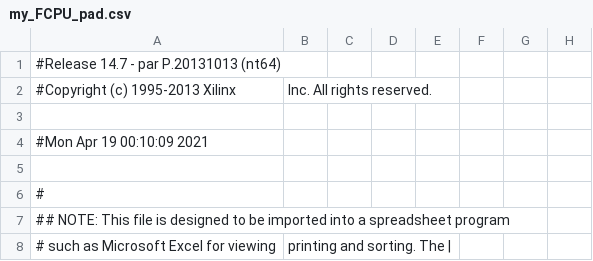
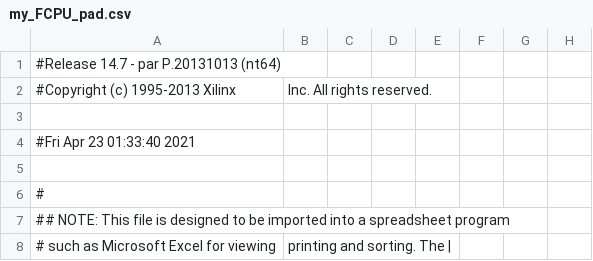
Before and after one commit to akatla/PIL-Processor, a CSV file: my_FCPU_change/my_FCPU_pad.csv, drawn as a sheet; only a part is shown; the diff names each change by its address in the sheet, - before the commit and + after, or states it on an @@ line.

```diff
--- a/my_FCPU_change/my_FCPU_pad.csv
+++ b/my_FCPU_change/my_FCPU_pad.csv
-A4: #Mon Apr 19 00:10:09 2021
+A4: #Fri Apr 23 01:33:40 2021
```
Also changed, not shown: 46 other files.
